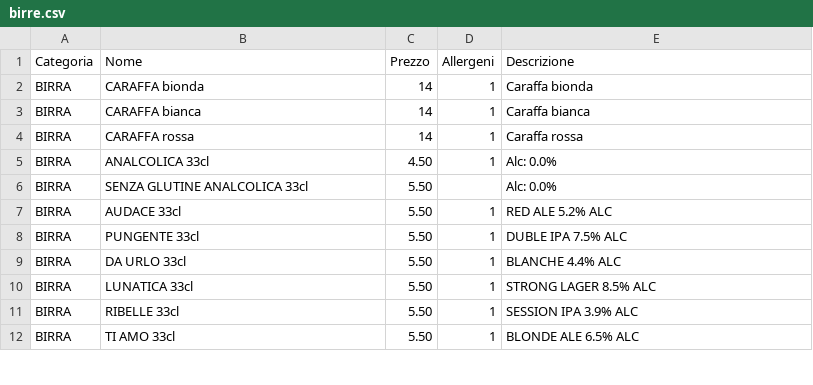
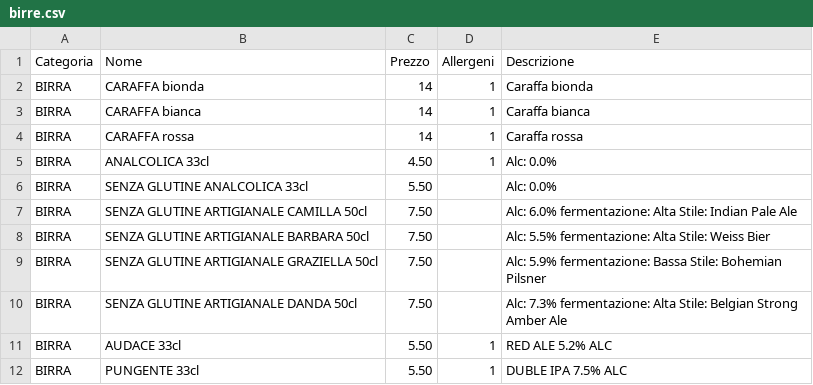
Before and after one commit to Rmamavvomvvone/Sito-Pizzeria.github.io, a CSV file: birre.csv, drawn as a sheet; only a part is shown; the shorter side is filled out with more unchanged rows.

Commit message:
Add gluten-free artisanal beers to birre.csv
Added new gluten-free artisanal beers with details.

```diff
--- a/birre.csv
+++ b/birre.csv
@@ -6,2 +6,6 @@ BIRRA;ANALCOLICA 33cl ;4.50;1;Alc: 0.0%
 BIRRA;SENZA GLUTINE ANALCOLICA 33cl ;5.50;;Alc: 0.0%
+BIRRA;SENZA GLUTINE ARTIGIANALE CAMILLA 50cl ;7.50;;Alc: 6.0% fermentazione: Alta Stile: Indian Pale Ale
+BIRRA;SENZA GLUTINE ARTIGIANALE BARBARA 50cl ;7.50;;Alc: 5.5% fermentazione: Alta Stile: Weiss Bier
+BIRRA;SENZA GLUTINE ARTIGIANALE GRAZIELLA 50cl ;7.50;;Alc: 5.9% fermentazione: Bassa Stile: Bohemian Pilsner
+BIRRA;SENZA GLUTINE ARTIGIANALE DANDA 50cl ;7.50;;Alc: 7.3% fermentazione: Alta Stile: Belgian Strong Amber Ale
 BIRRA;AUDACE 33cl ;5.50;1;RED ALE 5.2% ALC
```
